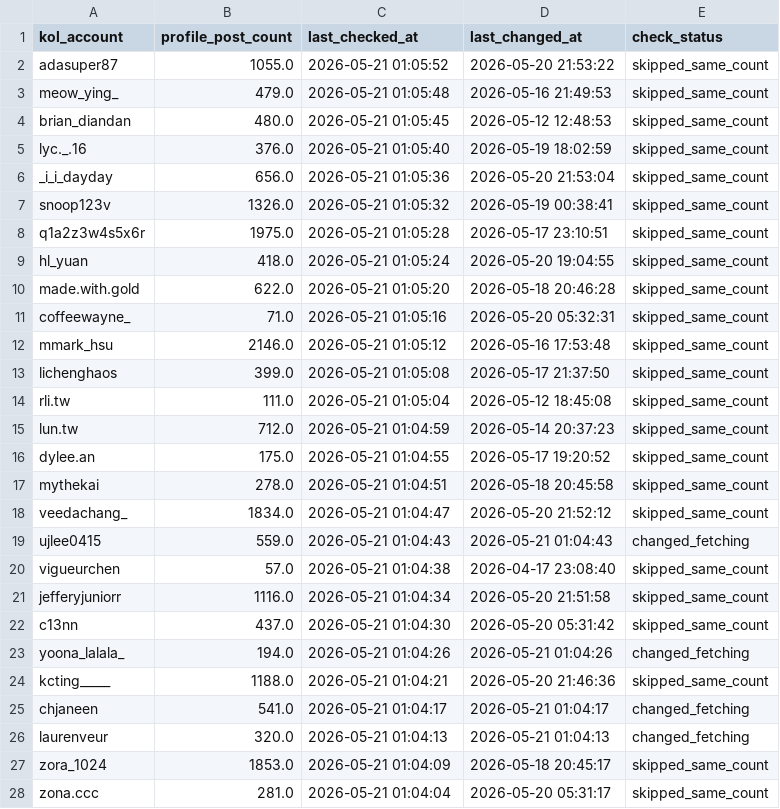
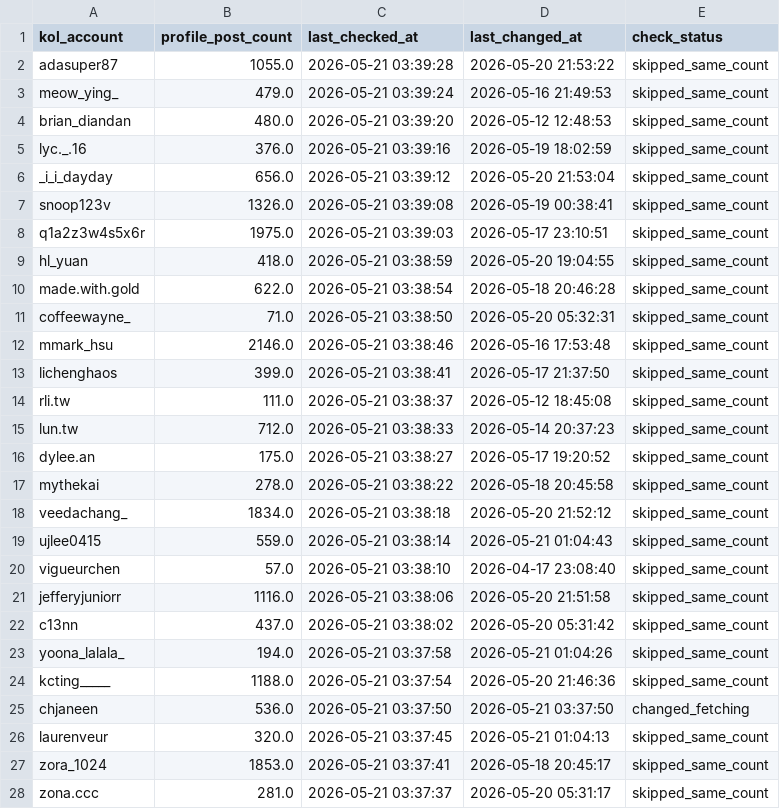
Before and after one commit to sabina-lu/kol-analysis-v2, a CSV file: data/profile_post_state.csv, drawn as a sheet; only a part is shown; the diff covers the shown part only.

```diff
--- a/data/profile_post_state.csv
+++ b/data/profile_post_state.csv
@@ -1,28 +1,28 @@
 kol_account,profile_post_count,last_checked_at,last_changed_at,check_status
-adasuper87,1055.0,2026-05-21 01:05:52,2026-05-20 21:53:22,skipped_same_count
-meow_ying_,479.0,2026-05-21 01:05:48,2026-05-16 21:49:53,skipped_same_count
-brian_diandan,480.0,2026-05-21 01:05:45,2026-05-12 12:48:53,skipped_same_count
-lyc._.16,376.0,2026-05-21 01:05:40,2026-05-19 18:02:59,skipped_same_count
-_i_i_dayday,656.0,2026-05-21 01:05:36,2026-05-20 21:53:04,skipped_same_count
-snoop123v,1326.0,2026-05-21 01:05:32,2026-05-19 00:38:41,skipped_same_count
-q1a2z3w4s5x6r,1975.0,2026-05-21 01:05:28,2026-05-17 23:10:51,skipped_same_count
-hl_yuan,418.0,2026-05-21 01:05:24,2026-05-20 19:04:55,skipped_same_count
-made.with.gold,622.0,2026-05-21 01:05:20,2026-05-18 20:46:28,skipped_same_count
-coffeewayne_,71.0,2026-05-21 01:05:16,2026-05-20 05:32:31,skipped_same_count
-mmark_hsu,2146.0,2026-05-21 01:05:12,2026-05-16 17:53:48,skipped_same_count
-lichenghaos,399.0,2026-05-21 01:05:08,2026-05-17 21:37:50,skipped_same_count
-rli.tw,111.0,2026-05-21 01:05:04,2026-05-12 18:45:08,skipped_same_count
-lun.tw,712.0,2026-05-21 01:04:59,2026-05-14 20:37:23,skipped_same_count
-dylee.an,175.0,2026-05-21 01:04:55,2026-05-17 19:20:52,skipped_same_count
-mythekai,278.0,2026-05-21 01:04:51,2026-05-18 20:45:58,skipped_same_count
-veedachang_,1834.0,2026-05-21 01:04:47,2026-05-20 21:52:12,skipped_same_count
-ujlee0415,559.0,2026-05-21 01:04:43,2026-05-21 01:04:43,changed_fetching
-vigueurchen,57.0,2026-05-21 01:04:38,2026-04-17 23:08:40,skipped_same_count
-jefferyjuniorr,1116.0,2026-05-21 01:04:34,2026-05-20 21:51:58,skipped_same_count
-c13nn,437.0,2026-05-21 01:04:30,2026-05-20 05:31:42,skipped_same_count
-yoona_lalala_,194.0,2026-05-21 01:04:26,2026-05-21 01:04:26,changed_fetching
-kcting_____,1188.0,2026-05-21 01:04:21,2026-05-20 21:46:36,skipped_same_count
-chjaneen,541.0,2026-05-21 01:04:17,2026-05-21 01:04:17,changed_fetching
-laurenveur,320.0,2026-05-21 01:04:13,2026-05-21 01:04:13,changed_fetching
-zora_1024,1853.0,2026-05-21 01:04:09,2026-05-18 20:45:17,skipped_same_count
-zona.ccc,281.0,2026-05-21 01:04:04,2026-05-20 05:31:17,skipped_same_count
+adasuper87,1055.0,2026-05-21 03:39:28,2026-05-20 21:53:22,skipped_same_count
+meow_ying_,479.0,2026-05-21 03:39:24,2026-05-16 21:49:53,skipped_same_count
+brian_diandan,480.0,2026-05-21 03:39:20,2026-05-12 12:48:53,skipped_same_count
+lyc._.16,376.0,2026-05-21 03:39:16,2026-05-19 18:02:59,skipped_same_count
+_i_i_dayday,656.0,2026-05-21 03:39:12,2026-05-20 21:53:04,skipped_same_count
+snoop123v,1326.0,2026-05-21 03:39:08,2026-05-19 00:38:41,skipped_same_count
+q1a2z3w4s5x6r,1975.0,2026-05-21 03:39:03,2026-05-17 23:10:51,skipped_same_count
+hl_yuan,418.0,2026-05-21 03:38:59,2026-05-20 19:04:55,skipped_same_count
+made.with.gold,622.0,2026-05-21 03:38:54,2026-05-18 20:46:28,skipped_same_count
+coffeewayne_,71.0,2026-05-21 03:38:50,2026-05-20 05:32:31,skipped_same_count
+mmark_hsu,2146.0,2026-05-21 03:38:46,2026-05-16 17:53:48,skipped_same_count
+lichenghaos,399.0,2026-05-21 03:38:41,2026-05-17 21:37:50,skipped_same_count
+rli.tw,111.0,2026-05-21 03:38:37,2026-05-12 18:45:08,skipped_same_count
+lun.tw,712.0,2026-05-21 03:38:33,2026-05-14 20:37:23,skipped_same_count
+dylee.an,175.0,2026-05-21 03:38:27,2026-05-17 19:20:52,skipped_same_count
+mythekai,278.0,2026-05-21 03:38:22,2026-05-18 20:45:58,skipped_same_count
+veedachang_,1834.0,2026-05-21 03:38:18,2026-05-20 21:52:12,skipped_same_count
+ujlee0415,559.0,2026-05-21 03:38:14,2026-05-21 01:04:43,skipped_same_count
+vigueurchen,57.0,2026-05-21 03:38:10,2026-04-17 23:08:40,skipped_same_count
+jefferyjuniorr,1116.0,2026-05-21 03:38:06,2026-05-20 21:51:58,skipped_same_count
+c13nn,437.0,2026-05-21 03:38:02,2026-05-20 05:31:42,skipped_same_count
+yoona_lalala_,194.0,2026-05-21 03:37:58,2026-05-21 01:04:26,skipped_same_count
+kcting_____,1188.0,2026-05-21 03:37:54,2026-05-20 21:46:36,skipped_same_count
+chjaneen,536.0,2026-05-21 03:37:50,2026-05-21 03:37:50,changed_fetching
+laurenveur,320.0,2026-05-21 03:37:45,2026-05-21 01:04:13,skipped_same_count
+zora_1024,1853.0,2026-05-21 03:37:41,2026-05-18 20:45:17,skipped_same_count
+zona.ccc,281.0,2026-05-21 03:37:37,2026-05-20 05:31:17,skipped_same_count
```
Also changed, not shown: 133 edited cells elsewhere in this file.
